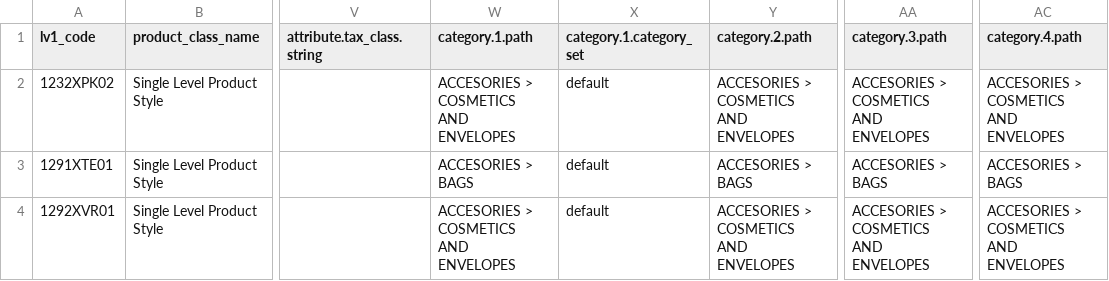
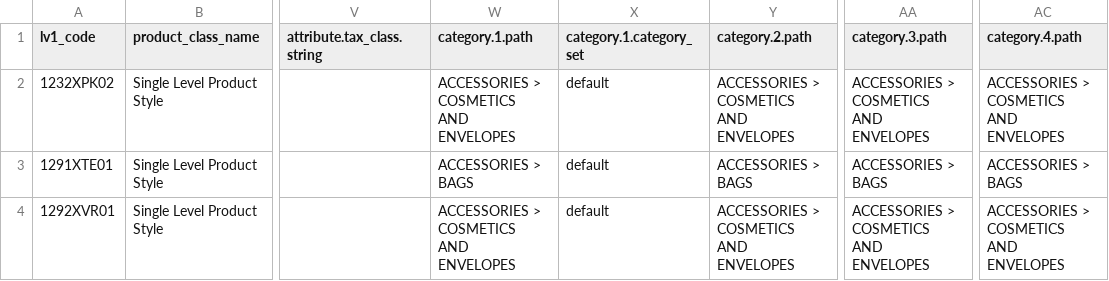
Before and after one commit to juvape/Commerce-Conect-FF, a CSV file: Archivos CSV/High Summer 2018/Single Level/Single Level Style Spanish High Summer.csv, drawn as a sheet; only a part is shown, gaps mark what is left out; the diff names each change by its address in the sheet, - before the commit and + after, or states it on an @@ line.

```diff
--- a/Archivos CSV/High Summer 2018/Single Level/Single Level Style Spanish High Summer.csv
+++ b/Archivos CSV/High Summer 2018/Single Level/Single Level Style Spanish High Summer.csv
-W2 (category.1.path): ACCESORIES > COSMETICS AND ENVELOPES
+W2 (category.1.path): ACCESSORIES > COSMETICS AND ENVELOPES
-Y2 (category.2.path): ACCESORIES > COSMETICS AND ENVELOPES
+Y2 (category.2.path): ACCESSORIES > COSMETICS AND ENVELOPES
-AA2 (category.3.path): ACCESORIES > COSMETICS AND ENVELOPES
+AA2 (category.3.path): ACCESSORIES > COSMETICS AND ENVELOPES
-AC2 (category.4.path): ACCESORIES > COSMETICS AND ENVELOPES
+AC2 (category.4.path): ACCESSORIES > COSMETICS AND ENVELOPES
-W3 (category.1.path): ACCESORIES > BAGS
+W3 (category.1.path): ACCESSORIES > BAGS
-Y3 (category.2.path): ACCESORIES > BAGS
+Y3 (category.2.path): ACCESSORIES > BAGS
-AA3 (category.3.path): ACCESORIES > BAGS
+AA3 (category.3.path): ACCESSORIES > BAGS
-AC3 (category.4.path): ACCESORIES > BAGS
+AC3 (category.4.path): ACCESSORIES > BAGS
-W4 (category.1.path): ACCESORIES > COSMETICS AND ENVELOPES
+W4 (category.1.path): ACCESSORIES > COSMETICS AND ENVELOPES
-Y4 (category.2.path): ACCESORIES > COSMETICS AND ENVELOPES
+Y4 (category.2.path): ACCESSORIES > COSMETICS AND ENVELOPES
-AA4 (category.3.path): ACCESORIES > COSMETICS AND ENVELOPES
+AA4 (category.3.path): ACCESSORIES > COSMETICS AND ENVELOPES
-AC4 (category.4.path): ACCESORIES > COSMETICS AND ENVELOPES
+AC4 (category.4.path): ACCESSORIES > COSMETICS AND ENVELOPES
```
Also changed, not shown: Archivos CSV/Spring 2018/Single Level/Single Level Style Spring Spanish.csv, Archivos CSV/Summer 2018/Carga datos FF/Single Level/Single Level Style Spanish.csv.
